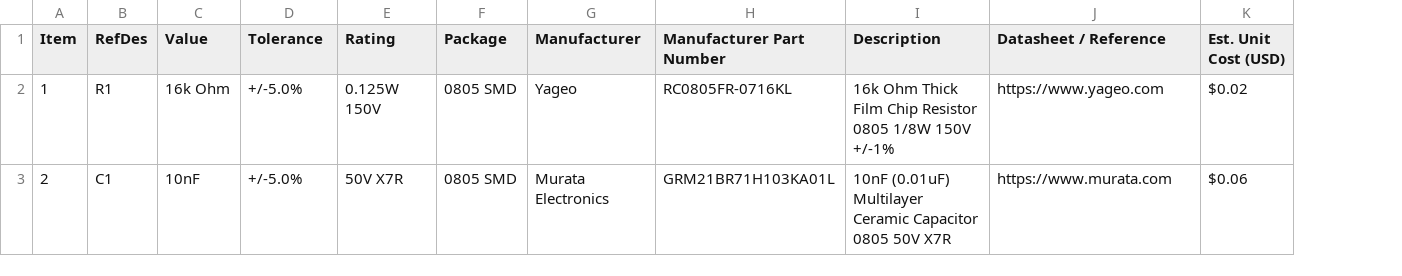
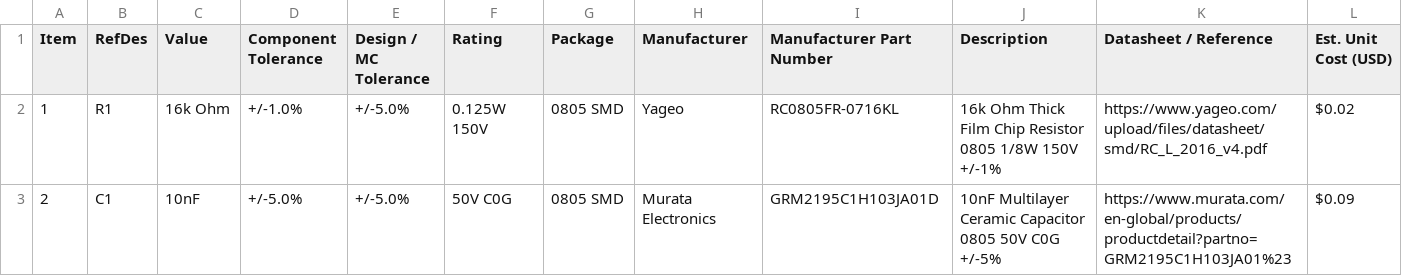
Before and after one commit to pushkalgolla-svg/analog-filter-optimizer, a CSV file: output/BOM_1st_order_rc.csv, drawn as a sheet; addresses are those after the commit; the diff names each change by its address in the sheet, - before the commit and + after, or states it on an @@ line.

```diff
--- a/output/BOM_1st_order_rc.csv
+++ b/output/BOM_1st_order_rc.csv
+column D (Component Tolerance), rows 2-3: +/-1.0% | +/-5.0%
-E1: Tolerance
+E1: Design / MC Tolerance
-K2 (Datasheet / Reference): https://www.yageo.com
+K2 (Datasheet / Reference): https://www.yageo.com/upload/files/datasheet/smd/RC_L_2016_v4.pdf
-F3 (Rating): 50V X7R
+F3 (Rating): 50V C0G
-I3 (Manufacturer Part Number): GRM21BR71H103KA01L
+I3 (Manufacturer Part Number): GRM2195C1H103JA01D
-J3 (Description): 10nF (0.01uF) Multilayer Ceramic Capacitor 0805 50V X7R
+J3 (Description): 10nF Multilayer Ceramic Capacitor 0805 50V C0G +/-5%
-K3 (Datasheet / Reference): https://www.murata.com
+K3 (Datasheet / Reference): https://www.murata.com/en-global/products/productdetail?partno=GRM2195C1H103JA01%23
-L3 (Est. Unit Cost (USD)): $0.06
+L3 (Est. Unit Cost (USD)): $0.09
```
Also changed, not shown: output/BOM_cascade4_lpf.csv, output/BOM_mfb_bpf.csv, 4 other files.
